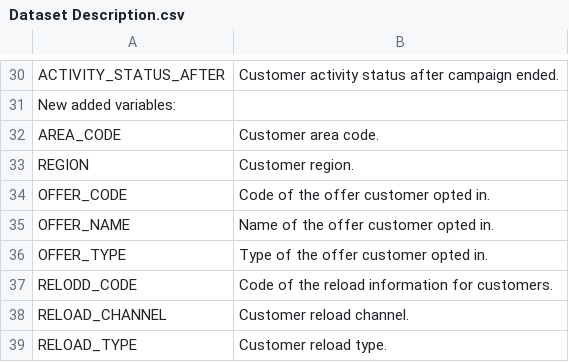
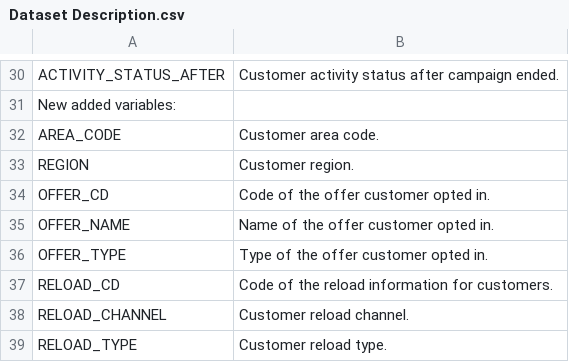
Before and after one commit to YinKharShin/7005-Mid-Term-Dataset-, a CSV file: Dataset Description.csv, drawn as a sheet; only a part is shown, gaps mark what is left out; the diff names each change by its address in the sheet, - before the commit and + after, or states it on an @@ line.

Commit message:
Update Dataset Description.csv

```diff
--- a/Dataset Description.csv
+++ b/Dataset Description.csv
-A34: OFFER_CODE
+A34: OFFER_CD
-A37: RELODD_CODE
+A37: RELOAD_CD
```
